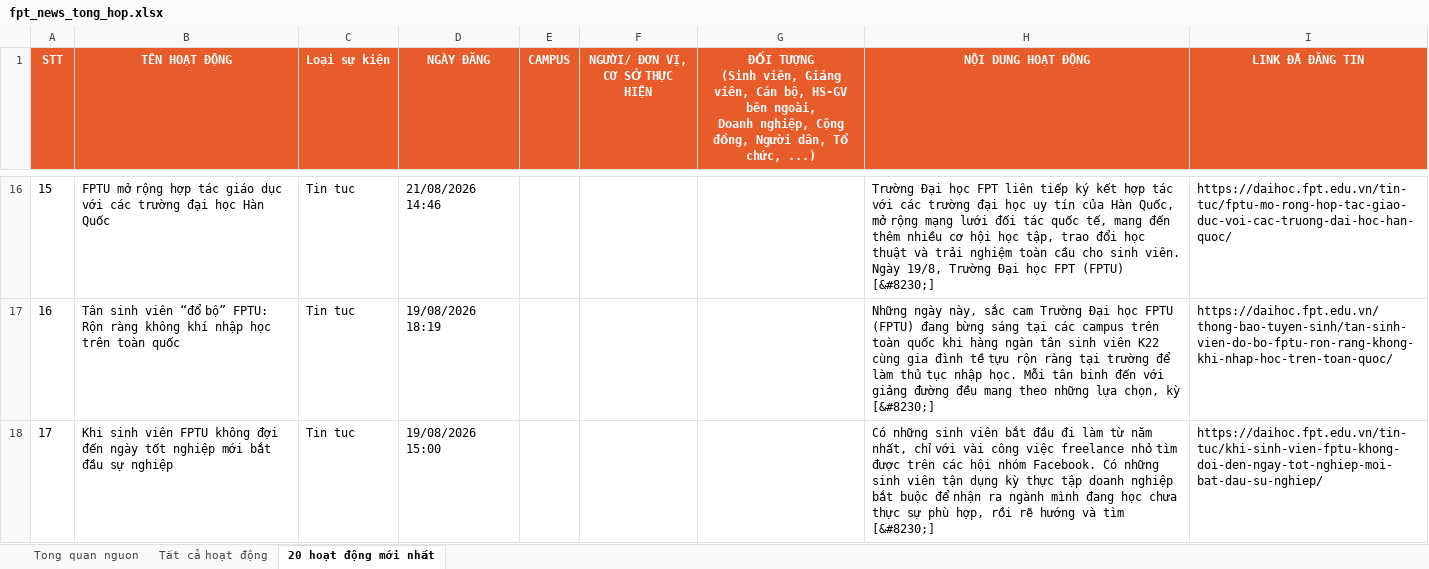
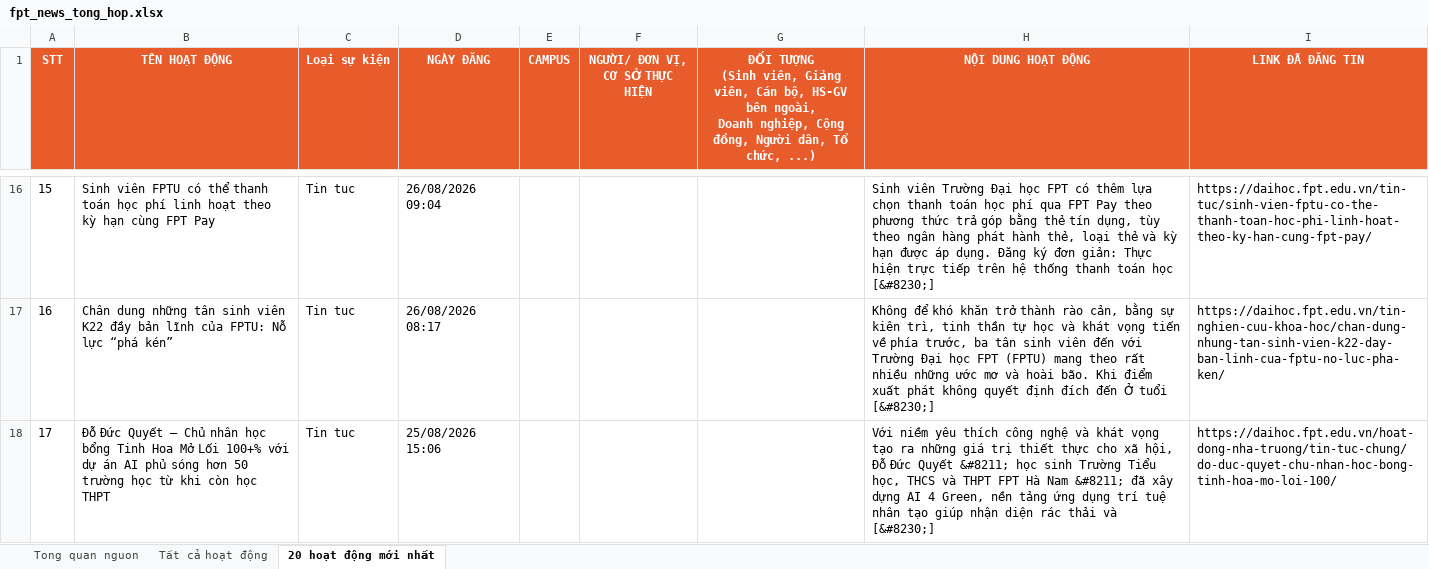
Before and after one commit to tienanh220102-boop/FacebookThing, an Excel workbook: Trang web FPT/fpt_news_tong_hop.xlsx, sheet 20 hoạt động mới nhất, drawn as a sheet; only a part is shown, gaps mark what is left out; values as stored, in another font and other column widths than the file's, no borders; the diff covers the shown part only; the diff names each change by its address in the sheet, - before the commit and + after, or states it on an @@ line.

```diff
--- a/Trang web FPT/fpt_news_tong_hop.xlsx (sheet 20 hoạt động mới nhất)
+++ b/Trang web FPT/fpt_news_tong_hop.xlsx (sheet 20 hoạt động mới nhất)
-B16 (TÊN HOẠT ĐỘNG): FPTU mở rộng hợp tác giáo dục với các trường đại học Hàn Quốc
+B16 (TÊN HOẠT ĐỘNG): Sinh viên FPTU có thể thanh toán học phí linh hoạt theo kỳ hạn cùng FPT Pay
-D16 (NGÀY ĐĂNG): 21/08/2026 14:46
+D16 (NGÀY ĐĂNG): 26/08/2026 09:04
-H16 (NỘI DUNG HOẠT ĐỘNG): Trường Đại học FPT liên tiếp ký kết hợp tác với các trường đại học uy tín của Hàn Quốc, mở rộng mạng lưới đối tác quốc tế, mang đến thêm nhiều cơ hội học tập, trao đổi học thuật và trải nghiệm toàn cầu cho sinh viên. Ngày 19/8, Trường Đại học FPT (FPTU) [&#8230;]
+H16 (NỘI DUNG HOẠT ĐỘNG): Sinh viên Trường Đại học FPT có thêm lựa chọn thanh toán học phí qua FPT Pay theo phương thức trả góp bằng thẻ tín dụng, tùy theo ngân hàng phát hành thẻ, loại thẻ và kỳ hạn được áp dụng. Đăng ký đơn giản: Thực hiện trực tiếp trên hệ thống thanh toán học [&#8230;]
-I16 (LINK ĐÃ ĐĂNG TIN): https://daihoc.fpt.edu.vn/tin-tuc/fptu-mo-rong-hop-tac-giao-duc-voi-cac-truong-dai-hoc-han-quoc/
+I16 (LINK ĐÃ ĐĂNG TIN): https://daihoc.fpt.edu.vn/tin-tuc/sinh-vien-fptu-co-the-thanh-toan-hoc-phi-linh-hoat-theo-ky-han-cung-fpt-pay/
-B17 (TÊN HOẠT ĐỘNG): Tân sinh viên “đổ bộ” FPTU: Rộn ràng không khí nhập học trên toàn quốc
+B17 (TÊN HOẠT ĐỘNG): Chân dung những tân sinh viên K22 đầy bản lĩnh của FPTU: Nỗ lực “phá kén”
-D17 (NGÀY ĐĂNG): 19/08/2026 18:19
+D17 (NGÀY ĐĂNG): 26/08/2026 08:17
-H17 (NỘI DUNG HOẠT ĐỘNG): Những ngày này, sắc cam Trường Đại học FPTU (FPTU) đang bừng sáng tại các campus trên toàn quốc khi hàng ngàn tân sinh viên K22 cùng gia đình tề tựu rộn ràng tại trường để làm thủ tục nhập học. Mỗi tân binh đến với giảng đường đều mang theo những lựa chọn, kỳ [&#8230;]
+H17 (NỘI DUNG HOẠT ĐỘNG): Không để khó khăn trở thành rào cản, bằng sự kiên trì, tinh thần tự học và khát vọng tiến về phía trước, ba tân sinh viên đến với Trường Đại học FPT (FPTU) mang theo rất nhiều những ước mơ và hoài bão. Khi điểm xuất phát không quyết định đích đến Ở tuổi [&#8230;]
-I17 (LINK ĐÃ ĐĂNG TIN): https://daihoc.fpt.edu.vn/thong-bao-tuyen-sinh/tan-sinh-vien-do-bo-fptu-ron-rang-khong-khi-nhap-hoc-tren-toan-quoc/
+I17 (LINK ĐÃ ĐĂNG TIN): https://daihoc.fpt.edu.vn/tin-nghien-cuu-khoa-hoc/chan-dung-nhung-tan-sinh-vien-k22-day-ban-linh-cua-fptu-no-luc-pha-ken/
-B18 (TÊN HOẠT ĐỘNG): Khi sinh viên FPTU không đợi đến ngày tốt nghiệp mới bắt đầu sự nghiệp
+B18 (TÊN HOẠT ĐỘNG): Đỗ Đức Quyết – Chủ nhân học bổng Tinh Hoa Mở Lối 100+% với dự án AI phủ sóng hơn 50 trường học từ khi còn học THPT
-D18 (NGÀY ĐĂNG): 19/08/2026 15:00
+D18 (NGÀY ĐĂNG): 25/08/2026 15:06
-H18 (NỘI DUNG HOẠT ĐỘNG): Có những sinh viên bắt đầu đi làm từ năm nhất, chỉ với vài công việc freelance nhỏ tìm được trên các hội nhóm Facebook. Có những sinh viên tận dụng kỳ thực tập doanh nghiệp bắt buộc để nhận ra ngành mình đang học chưa thực sự phù hợp, rồi rẽ hướng và tìm [&#8230;]
+H18 (NỘI DUNG HOẠT ĐỘNG): Với niềm yêu thích công nghệ và khát vọng tạo ra những giá trị thiết thực cho xã hội, Đỗ Đức Quyết &#8211; học sinh Trường Tiểu học, THCS và THPT FPT Hà Nam &#8211; đã xây dựng AI 4 Green, nền tảng ứng dụng trí tuệ nhân tạo giúp nhận diện rác thải và [&#8230;]
-I18 (LINK ĐÃ ĐĂNG TIN): https://daihoc.fpt.edu.vn/tin-tuc/khi-sinh-vien-fptu-khong-doi-den-ngay-tot-nghiep-moi-bat-dau-su-nghiep/
+I18 (LINK ĐÃ ĐĂNG TIN): https://daihoc.fpt.edu.vn/hoat-dong-nha-truong/tin-tuc-chung/do-duc-quyet-chu-nhan-hoc-bong-tinh-hoa-mo-loi-100/
```
Also changed, not shown: 72 edited cells elsewhere in this sheet, sheet Tất cả hoạt động, sheet Tong quan nguon, 3 other files.
